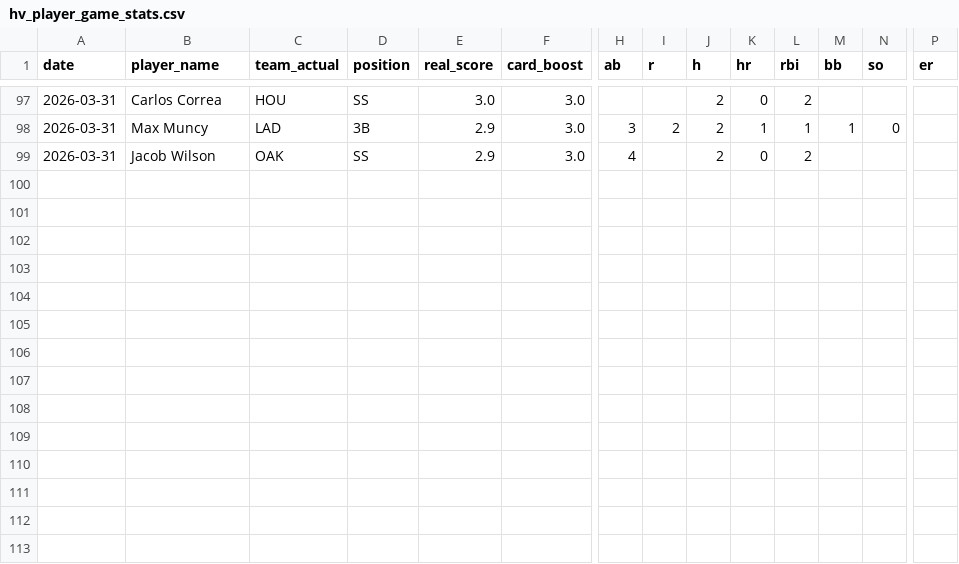
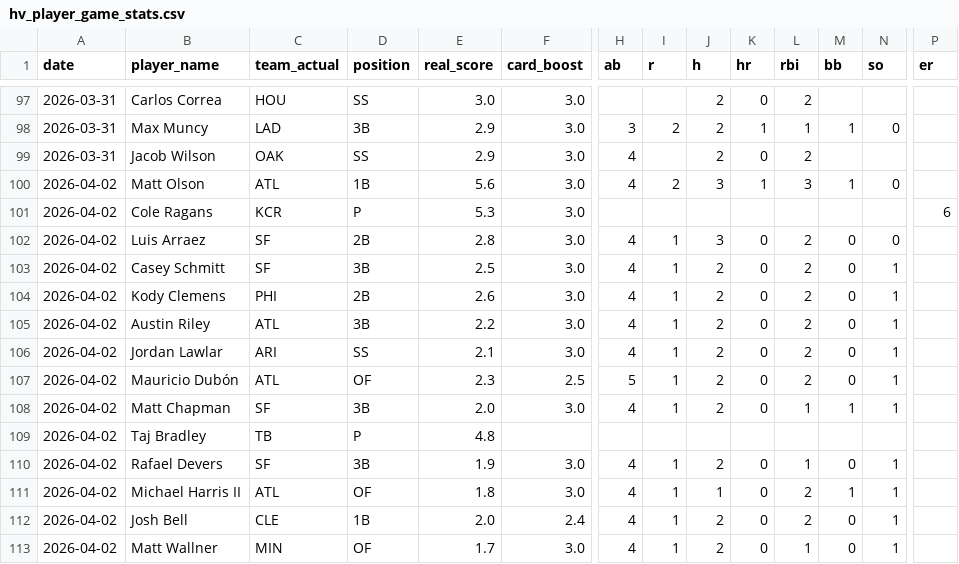
Before and after one commit to cheeksmagunda/baseball, a CSV file: data/hv_player_game_stats.csv, drawn as a sheet; only a part is shown, gaps mark what is left out; rows hold the shown columns only; the diff names each change by its address in the sheet, - before the commit and + after, or states it on an @@ line.

```diff
--- a/data/hv_player_game_stats.csv
+++ b/data/hv_player_game_stats.csv
+row 100: 2026-04-02 | Matt Olson | ATL | 1B | 5.6 | 3.0 | 4 | 2 | 3 | 1 | 3 | 1 | 0
+row 101: 2026-04-02 | Cole Ragans | KCR | P | 5.3 | 3.0 |  |  |  |  |  |  |  | 6
+row 102: 2026-04-02 | Luis Arraez | SF | 2B | 2.8 | 3.0 | 4 | 1 | 3 | 0 | 2 | 0 | 0
+row 103: 2026-04-02 | Casey Schmitt | SF | 3B | 2.5 | 3.0 | 4 | 1 | 2 | 0 | 2 | 0 | 1
+row 104: 2026-04-02 | Kody Clemens | PHI | 2B | 2.6 | 3.0 | 4 | 1 | 2 | 0 | 2 | 0 | 1
+row 105: 2026-04-02 | Austin Riley | ATL | 3B | 2.2 | 3.0 | 4 | 1 | 2 | 0 | 2 | 0 | 1
+row 106: 2026-04-02 | Jordan Lawlar | ARI | SS | 2.1 | 3.0 | 4 | 1 | 2 | 0 | 2 | 0 | 1
+row 107: 2026-04-02 | Mauricio Dubón | ATL | OF | 2.3 | 2.5 | 5 | 1 | 2 | 0 | 2 | 0 | 1
+row 108: 2026-04-02 | Matt Chapman | SF | 3B | 2.0 | 3.0 | 4 | 1 | 2 | 0 | 1 | 1 | 1
+row 109: 2026-04-02 | Taj Bradley | TB | P | 4.8
+row 110: 2026-04-02 | Rafael Devers | SF | 3B | 1.9 | 3.0 | 4 | 1 | 2 | 0 | 1 | 0 | 1
+row 111: 2026-04-02 | Michael Harris II | ATL | OF | 1.8 | 3.0 | 4 | 1 | 1 | 0 | 2 | 1 | 1
+row 112: 2026-04-02 | Josh Bell | CLE | 1B | 2.0 | 2.4 | 4 | 1 | 2 | 0 | 2 | 0 | 1
+row 113: 2026-04-02 | Matt Wallner | MIN | OF | 1.7 | 3.0 | 4 | 1 | 2 | 0 | 1 | 0 | 1
```
Also changed, not shown: data/historical_players.csv, data/historical_winning_drafts.csv, 1 other file.
